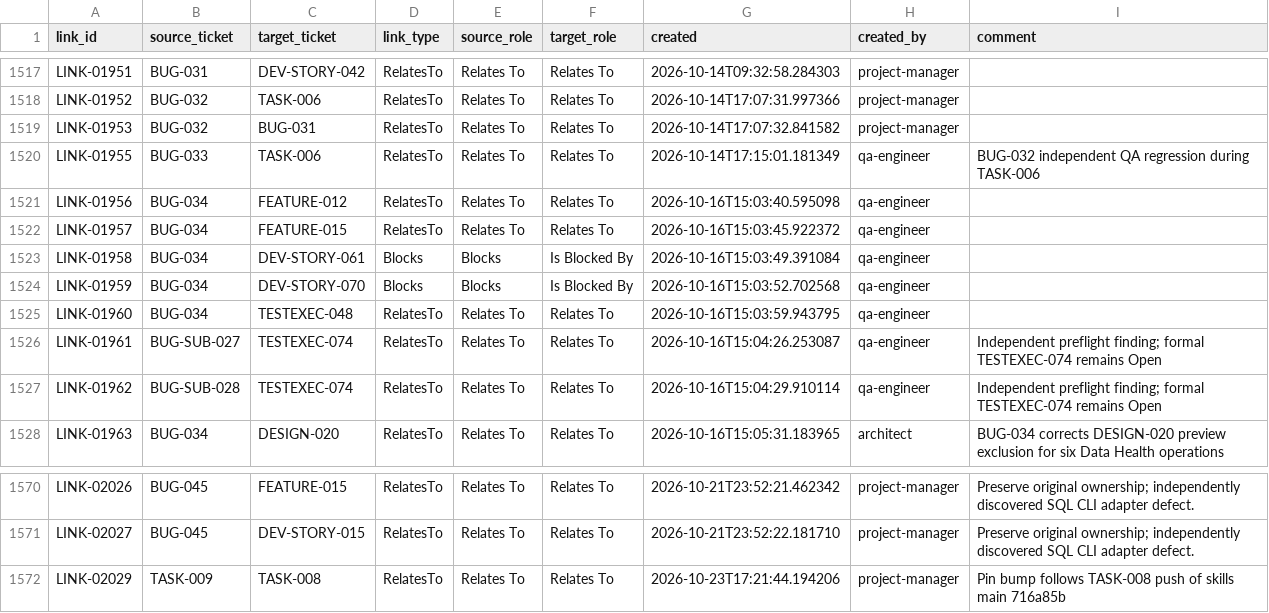
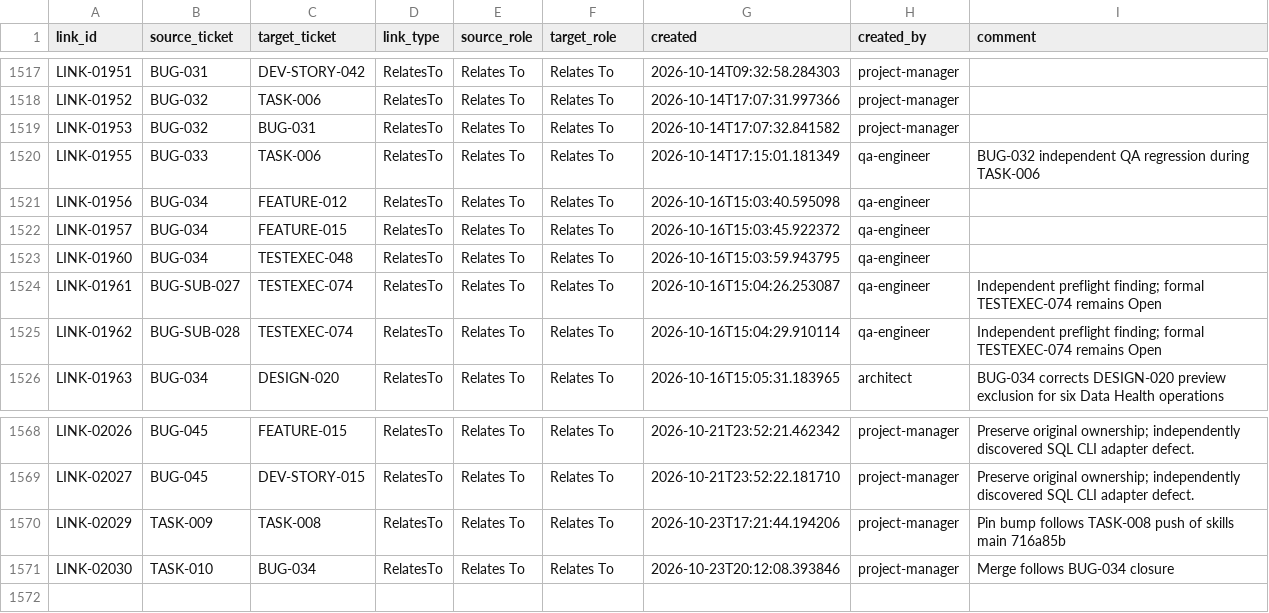
Before and after one commit to t-jet/pal_found_cli, a CSV file: .ept/tracker/.config/.link-index.csv, drawn as a sheet; only a part is shown, gaps mark what is left out.

```diff
--- a/.ept/tracker/.config/.link-index.csv
+++ b/.ept/tracker/.config/.link-index.csv
@@ -1522,4 +1522,2 @@ LINK-01956,BUG-034,FEATURE-012,RelatesTo,Relates To,Relates To,2026-10-16T15:03:
 LINK-01957,BUG-034,FEATURE-015,RelatesTo,Relates To,Relates To,2026-10-16T15:03:45.922372,qa-engineer,
-LINK-01958,BUG-034,DEV-STORY-061,Blocks,Blocks,Is Blocked By,2026-10-16T15:03:49.391084,qa-engineer,
-LINK-01959,BUG-034,DEV-STORY-070,Blocks,Blocks,Is Blocked By,2026-10-16T15:03:52.702568,qa-engineer,
 LINK-01960,BUG-034,TESTEXEC-048,RelatesTo,Relates To,Relates To,2026-10-16T15:03:59.943795,qa-engineer,
@@ -1572 +1570,2 @@ LINK-02027,BUG-045,DEV-STORY-015,RelatesTo,Relates To,Relates To,2026-10-21T23:5
 LINK-02029,TASK-009,TASK-008,RelatesTo,Relates To,Relates To,2026-10-23T17:21:44.194206,project-manager,Pin bump follows TASK-008 push of skills main 716a85b
+LINK-02030,TASK-010,BUG-034,RelatesTo,Relates To,Relates To,2026-10-23T20:12:08.393846,project-manager,Merge follows BUG-034 closure
```
Also changed, not shown: .ept/tracker/.config/.index.csv, 29 other files.
